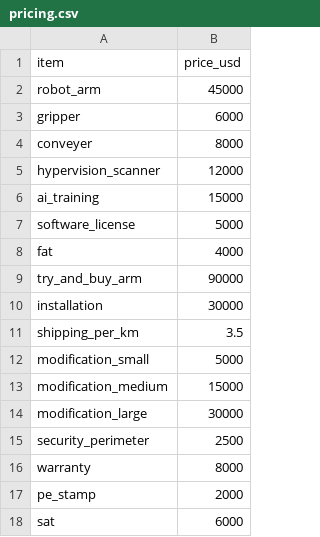
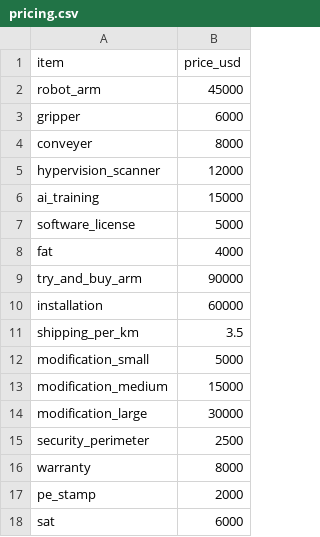
Before and after one commit to codymartins/wr-quote-generator, a CSV file: pricing.csv, drawn as a sheet; the diff names each change by its address in the sheet, - before the commit and + after, or states it on an @@ line.

```diff
--- a/pricing.csv
+++ b/pricing.csv
-B10 (price_usd): 30000
+B10 (price_usd): 60000
```
